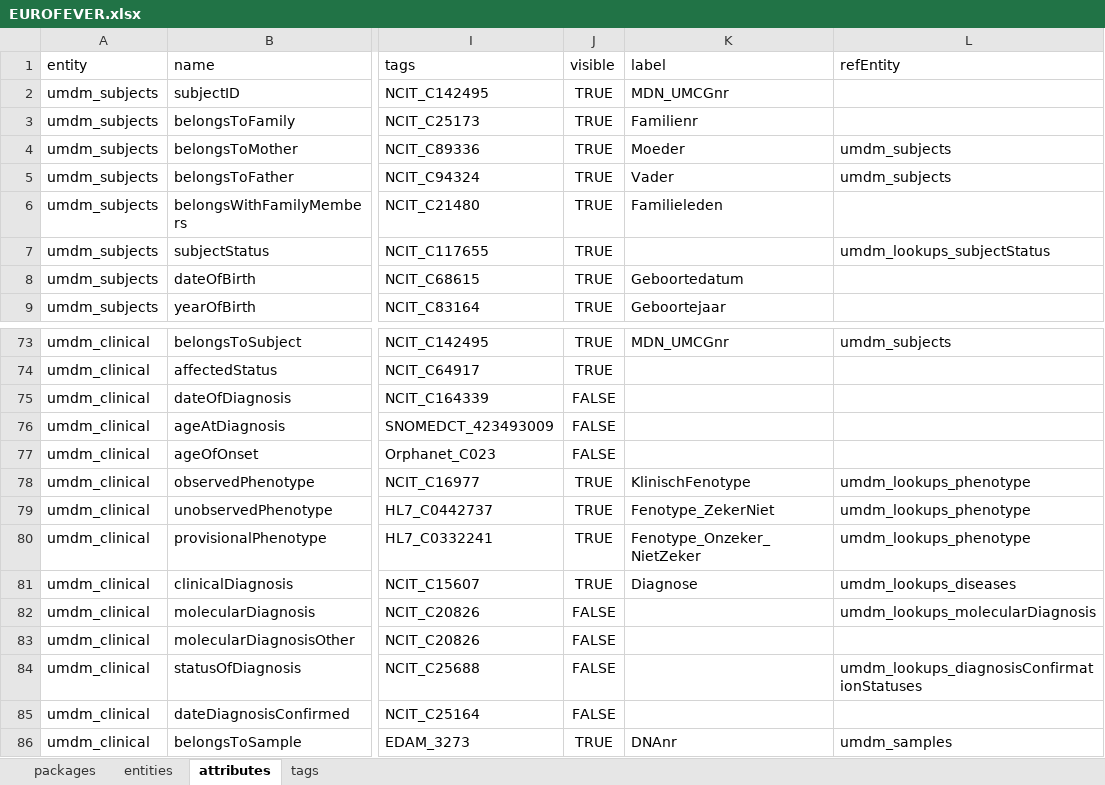
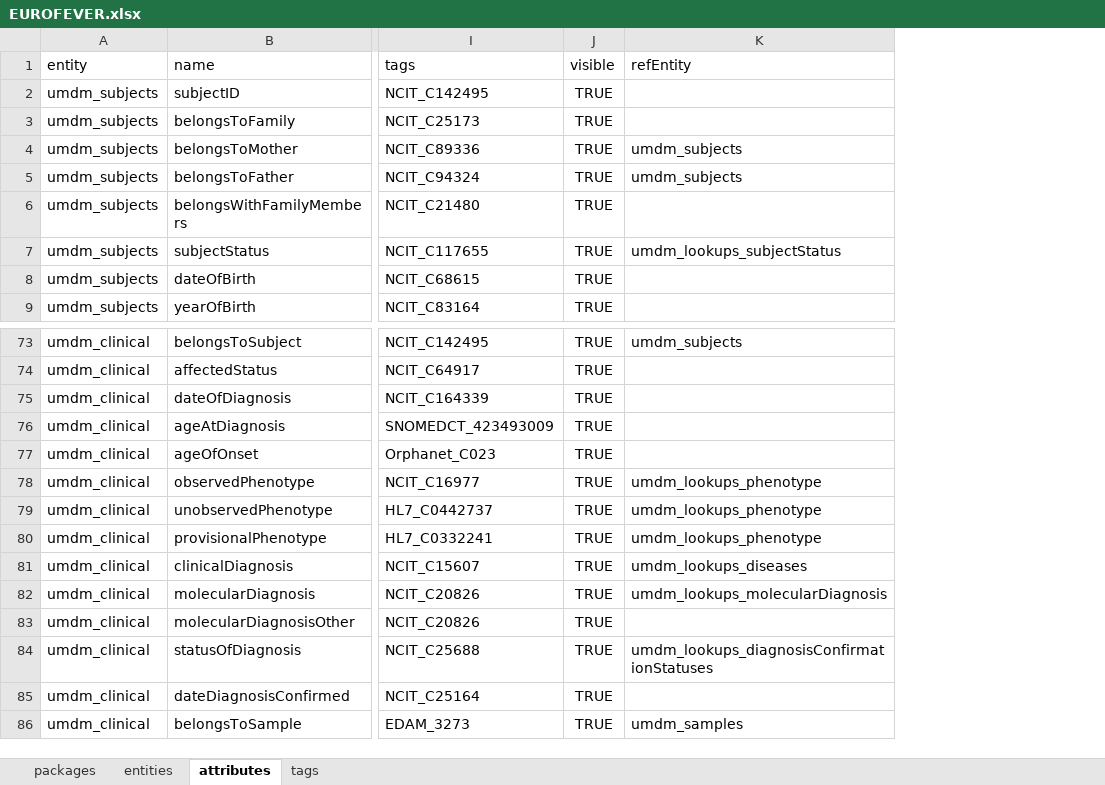
Before and after one commit to igg-bioinfo/rd-datamodel, an Excel workbook: dist/EUROFEVER.xlsx, sheet attributes, drawn as a sheet; only a part is shown, gaps mark what is left out; values as stored, in another font and other column widths than the file's, no borders; the diff covers the shown part only; the diff names each change by its address in the sheet, - before the commit and + after, or states it on an @@ line.

```diff
--- a/dist/EUROFEVER.xlsx (sheet attributes)
+++ b/dist/EUROFEVER.xlsx (sheet attributes)
-column K (label), rows 2-9: MDN_UMCGnr | Familienr | Moeder | Vader | Familieleden |  | Geboortedatum | Geboortejaar; rows 73-86: MDN_UMCGnr |  |  |  |  | KlinischFenotype | Fenotype_ZekerNiet | Fenotype_Onzeker_NietZeker | Diagnose |  |  |  |  | DNAnr
-J75:J77 (visible): FALSE
+J75:J77 (visible): TRUE
-J82:J85 (visible): FALSE
+J82:J85 (visible): TRUE
```
Also changed, not shown: 16 edited cells elsewhere in this sheet, sheet tags, sheet entities, 2 other files.
